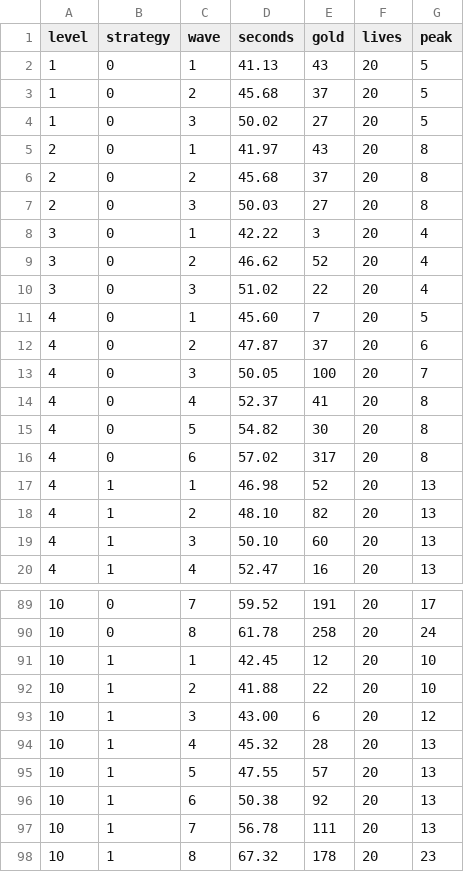
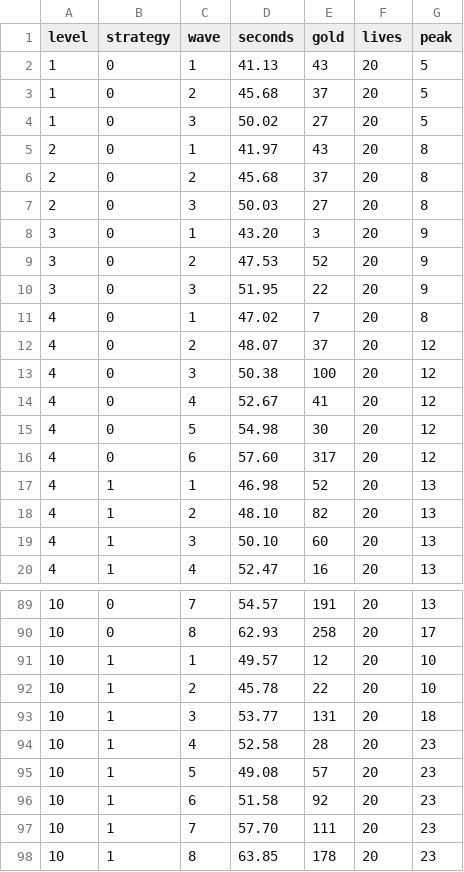
Before and after one commit to emretit/allin-defense-game, a CSV file: docs/closed-test/wave-balance.csv, drawn as a sheet; only a part is shown, gaps mark what is left out; the diff covers the shown part only.

```diff
--- a/docs/closed-test/wave-balance.csv
+++ b/docs/closed-test/wave-balance.csv
@@ -7,11 +7,11 @@ level,strategy,wave,seconds,gold,lives,peak
 2,0,3,50.03,27,20,8
-3,0,1,42.22,3,20,4
-3,0,2,46.62,52,20,4
-3,0,3,51.02,22,20,4
-4,0,1,45.60,7,20,5
-4,0,2,47.87,37,20,6
-4,0,3,50.05,100,20,7
-4,0,4,52.37,41,20,8
-4,0,5,54.82,30,20,8
-4,0,6,57.02,317,20,8
+3,0,1,43.20,3,20,9
+3,0,2,47.53,52,20,9
+3,0,3,51.95,22,20,9
+4,0,1,47.02,7,20,8
+4,0,2,48.07,37,20,12
+4,0,3,50.38,100,20,12
+4,0,4,52.67,41,20,12
+4,0,5,54.98,30,20,12
+4,0,6,57.60,317,20,12
 4,1,1,46.98,52,20,13
@@ -89,10 +89,10 @@ level,strategy,wave,seconds,gold,lives,peak
-10,0,7,59.52,191,20,17
-10,0,8,61.78,258,20,24
-10,1,1,42.45,12,20,10
-10,1,2,41.88,22,20,10
-10,1,3,43.00,6,20,12
-10,1,4,45.32,28,20,13
-10,1,5,47.55,57,20,13
-10,1,6,50.38,92,20,13
-10,1,7,56.78,111,20,13
-10,1,8,67.32,178,20,23
+10,0,7,54.57,191,20,13
+10,0,8,62.93,258,20,17
+10,1,1,49.57,12,20,10
+10,1,2,45.78,22,20,10
+10,1,3,53.77,131,20,18
+10,1,4,52.58,28,20,23
+10,1,5,49.08,57,20,23
+10,1,6,51.58,92,20,23
+10,1,7,57.70,111,20,23
+10,1,8,63.85,178,20,23
```
Also changed, not shown: 82 edited cells elsewhere in this file, docs/closed-test/campaign-balance.csv, docs/closed-test/purchase-timing.csv, 40 other files.
